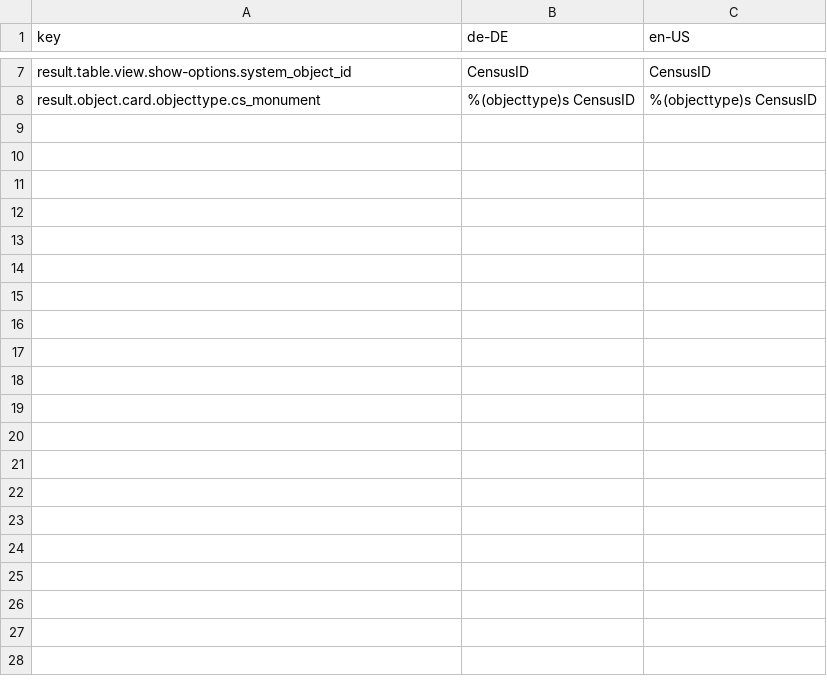
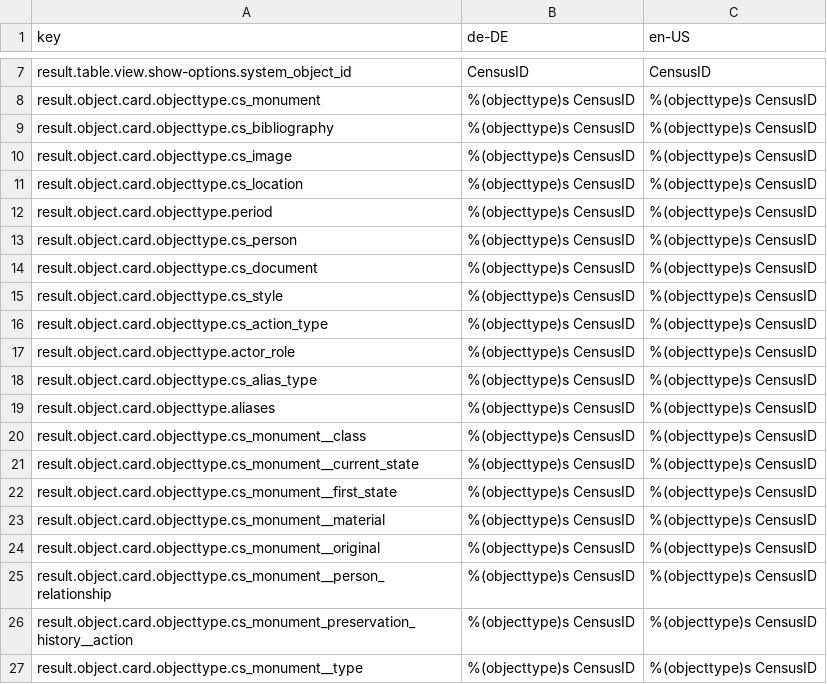
Before and after one commit to programmfabrik/fylr-solution-census, a CSV file: l10n/fylr-solution-census.csv, drawn as a sheet; only a part is shown, gaps mark what is left out; the diff covers the shown part only.

Commit message:
Update localization file. See #67646

```diff
--- a/l10n/fylr-solution-census.csv
+++ b/l10n/fylr-solution-census.csv
@@ -8 +8,20 @@ result.table.view.show-options.system_object_id,CensusID,CensusID
 result.object.card.objecttype.cs_monument,%(objecttype)s CensusID,%(objecttype)s CensusID
+result.object.card.objecttype.cs_bibliography,%(objecttype)s CensusID,%(objecttype)s CensusID
+result.object.card.objecttype.cs_image,%(objecttype)s CensusID,%(objecttype)s CensusID
+result.object.card.objecttype.cs_location,%(objecttype)s CensusID,%(objecttype)s CensusID
+result.object.card.objecttype.period,%(objecttype)s CensusID,%(objecttype)s CensusID
+result.object.card.objecttype.cs_person,%(objecttype)s CensusID,%(objecttype)s CensusID
+result.object.card.objecttype.cs_document,%(objecttype)s CensusID,%(objecttype)s CensusID
+result.object.card.objecttype.cs_style,%(objecttype)s CensusID,%(objecttype)s CensusID
+result.object.card.objecttype.cs_action_type,%(objecttype)s CensusID,%(objecttype)s CensusID
+result.object.card.objecttype.actor_role,%(objecttype)s CensusID,%(objecttype)s CensusID
+result.object.card.objecttype.cs_alias_type,%(objecttype)s CensusID,%(objecttype)s CensusID
+result.object.card.objecttype.aliases,%(objecttype)s CensusID,%(objecttype)s CensusID
+result.object.card.objecttype.cs_monument__class,%(objecttype)s CensusID,%(objecttype)s CensusID
+result.object.card.objecttype.cs_monument__current_state,%(objecttype)s CensusID,%(objecttype)s CensusID
+result.object.card.objecttype.cs_monument__first_state,%(objecttype)s CensusID,%(objecttype)s CensusID
+result.object.card.objecttype.cs_monument__material,%(objecttype)s CensusID,%(objecttype)s CensusID
+result.object.card.objecttype.cs_monument__original,%(objecttype)s CensusID,%(objecttype)s CensusID
+result.object.card.objecttype.cs_monument__person_relationship,%(objecttype)s CensusID,%(objecttype)s CensusID
+result.object.card.objecttype.cs_monument_preservation_history__action,%(objecttype)s CensusID,%(objecttype)s CensusID
+result.object.card.objecttype.cs_monument__type,%(objecttype)s CensusID,%(objecttype)s CensusID
```
Also changed, not shown: 36 added rows elsewhere in this file.
